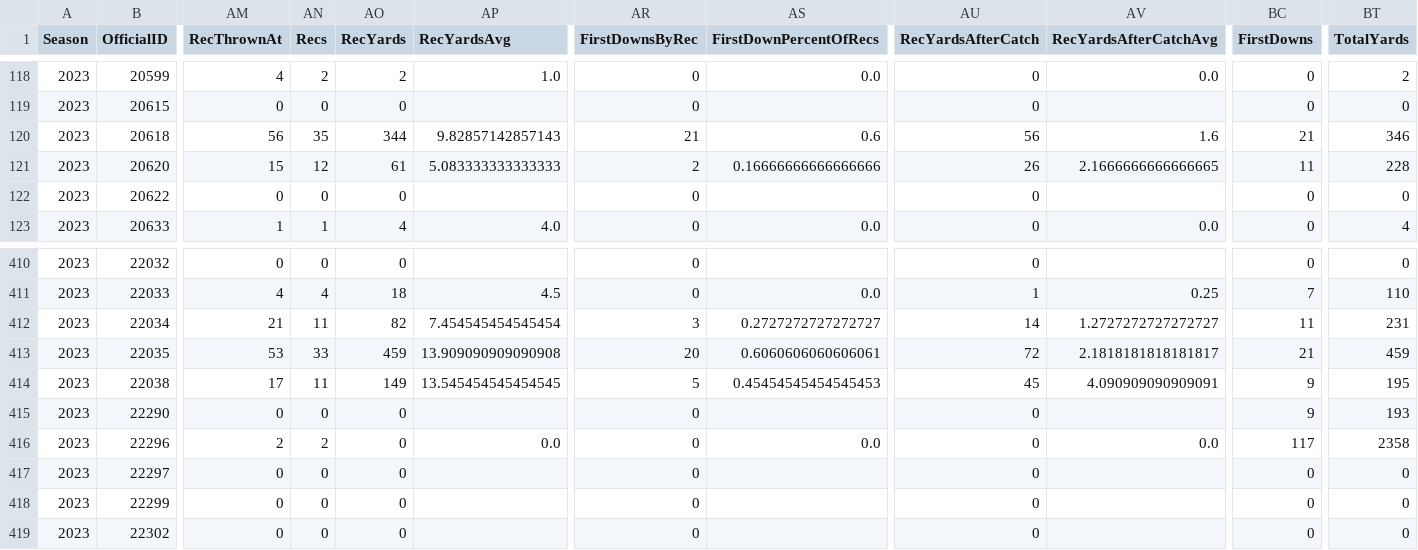
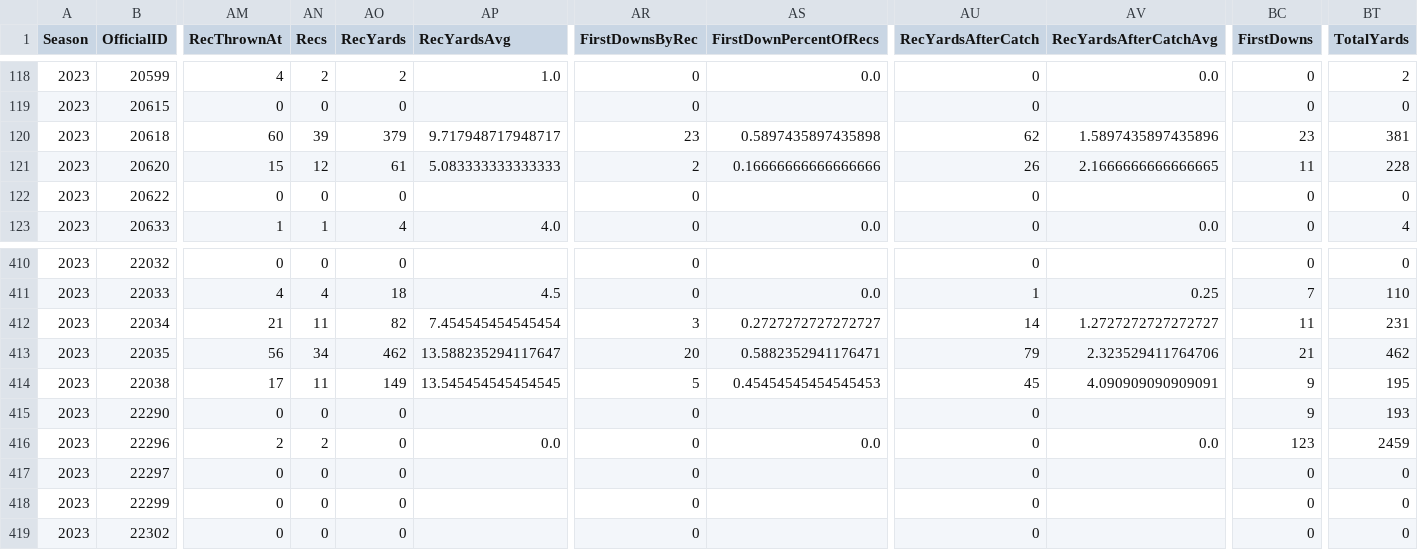
Before and after one commit to armstjc/xfl-2023-data-repository, a CSV file: game_stats/player/csv/2023_xfl_player_season_stats.csv, drawn as a sheet; only a part is shown, gaps mark what is left out; the diff covers the shown part only; the diff names each change by its address in the sheet, - before the commit and + after, or states it on an @@ line.

```diff
--- a/game_stats/player/csv/2023_xfl_player_season_stats.csv
+++ b/game_stats/player/csv/2023_xfl_player_season_stats.csv
-AM120 (RecThrownAt): 56
+AM120 (RecThrownAt): 60
-AN120 (Recs): 35
+AN120 (Recs): 39
-AO120 (RecYards): 344
+AO120 (RecYards): 379
-AP120 (RecYardsAvg): 9.82857142857143
+AP120 (RecYardsAvg): 9.717948717948717
-AR120 (FirstDownsByRec): 21
+AR120 (FirstDownsByRec): 23
-AS120 (FirstDownPercentOfRecs): 0.6
+AS120 (FirstDownPercentOfRecs): 0.5897435897435898
-AU120 (RecYardsAfterCatch): 56
+AU120 (RecYardsAfterCatch): 62
-AV120 (RecYardsAfterCatchAvg): 1.6
+AV120 (RecYardsAfterCatchAvg): 1.5897435897435896
-BC120 (FirstDowns): 21
+BC120 (FirstDowns): 23
-BT120 (TotalYards): 346
+BT120 (TotalYards): 381
-AM413 (RecThrownAt): 53
+AM413 (RecThrownAt): 56
-AN413 (Recs): 33
+AN413 (Recs): 34
-AO413 (RecYards): 459
+AO413 (RecYards): 462
-AP413 (RecYardsAvg): 13.909090909090908
+AP413 (RecYardsAvg): 13.588235294117647
-AS413 (FirstDownPercentOfRecs): 0.6060606060606061
+AS413 (FirstDownPercentOfRecs): 0.5882352941176471
-AU413 (RecYardsAfterCatch): 72
+AU413 (RecYardsAfterCatch): 79
-AV413 (RecYardsAfterCatchAvg): 2.1818181818181817
+AV413 (RecYardsAfterCatchAvg): 2.323529411764706
-BT413 (TotalYards): 459
+BT413 (TotalYards): 462
-BC416 (FirstDowns): 117
+BC416 (FirstDowns): 123
-BT416 (TotalYards): 2358
+BT416 (TotalYards): 2459
```
Also changed, not shown: 174 edited cells elsewhere in this file, game_stats/player/raw/csv/FOOTBALL_XFL_2023_4_30_SEA@DC.csv, game_stats/team/csv/2023_xfl_team_game_stats.csv, 23 other files.
